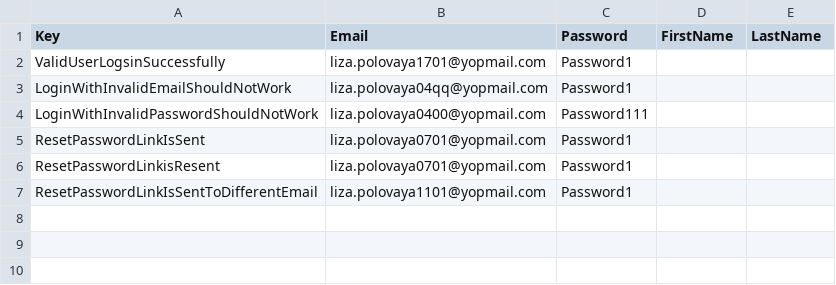
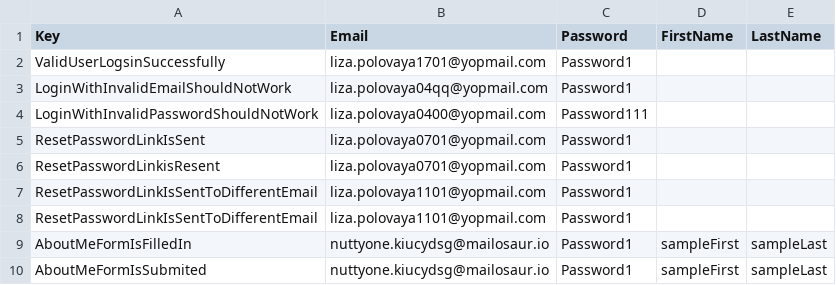
Before and after one commit to liza-polovaya-neyber/BAT-demo-automation-testing, a CSV file: BATDemoTests/Data/TestData.csv, drawn as a sheet; the diff names each change by its address in the sheet, - before the commit and + after, or states it on an @@ line.

Commit message:
csv  file reading about me test case

```diff
--- a/BATDemoTests/Data/TestData.csv
+++ b/BATDemoTests/Data/TestData.csv
+row 8: ResetPasswordLinkIsSentToDifferentEmail | liza.polovaya1101@yopmail.com | Password1
+row 9: AboutMeFormIsFilledIn | nuttyone.kiucydsg@mailosaur.io | Password1 | sampleFirst | sampleLast
+row 10: AboutMeFormIsSubmited | nuttyone.kiucydsg@mailosaur.io | Password1 | sampleFirst | sampleLast
```
Also changed, not shown: 9 other files.
